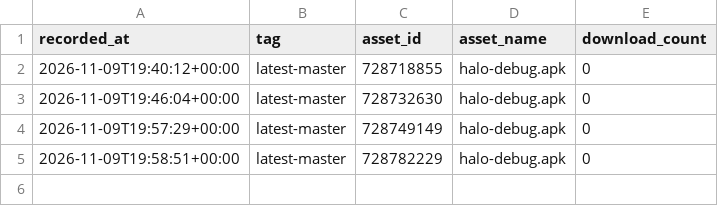
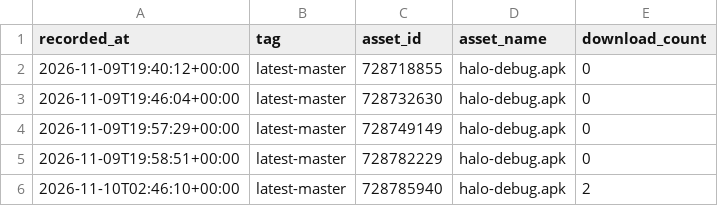
Before and after one commit to yogeshpaliyal/Halo, a CSV file: downloads.csv, drawn as a sheet.

```diff
--- a/downloads.csv
+++ b/downloads.csv
@@ -5 +5,2 @@ recorded_at,tag,asset_id,asset_name,download_count
 2026-11-09T19:58:51+00:00,latest-master,728782229,halo-debug.apk,0
+2026-11-10T02:46:10+00:00,latest-master,728785940,halo-debug.apk,2
```
Also changed, not shown: 2 other files.
